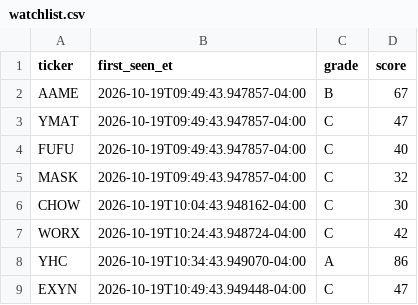
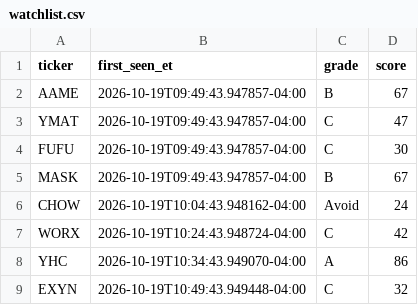
Before and after one commit to aligaam2-art/pennybot, a CSV file: journal/days/2026-10-19/watchlist.csv, drawn as a sheet.

```diff
--- a/journal/days/2026-10-19/watchlist.csv
+++ b/journal/days/2026-10-19/watchlist.csv
@@ -3,7 +3,7 @@ AAME,2026-10-19T09:49:43.947857-04:00,B,67
 YMAT,2026-10-19T09:49:43.947857-04:00,C,47
-FUFU,2026-10-19T09:49:43.947857-04:00,C,40
-MASK,2026-10-19T09:49:43.947857-04:00,C,32
-CHOW,2026-10-19T10:04:43.948162-04:00,C,30
+FUFU,2026-10-19T09:49:43.947857-04:00,C,30
+MASK,2026-10-19T09:49:43.947857-04:00,B,67
+CHOW,2026-10-19T10:04:43.948162-04:00,Avoid,24
 WORX,2026-10-19T10:24:43.948724-04:00,C,42
 YHC,2026-10-19T10:34:43.949070-04:00,A,86
-EXYN,2026-10-19T10:49:43.949448-04:00,C,47
+EXYN,2026-10-19T10:49:43.949448-04:00,C,32
```
Also changed, not shown: 2 other files.
